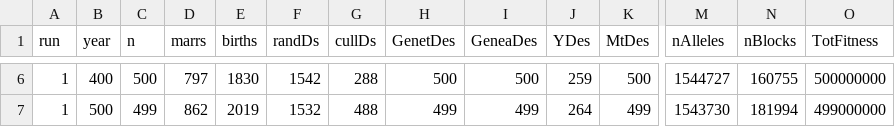
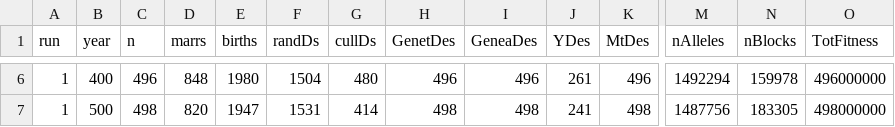
Before and after one commit to cmiteam/DRIFT, a CSV file: results/Default_results.csv, drawn as a sheet; only a part is shown, gaps mark what is left out; the diff covers the shown part only; the diff names each change by its address in the sheet, - before the commit and + after, or states it on an @@ line.

```diff
--- a/results/Default_results.csv
+++ b/results/Default_results.csv
-C6 (n): 500
+C6 (n): 496
-D6 (marrs): 797
+D6 (marrs): 848
-E6 (births): 1830
+E6 (births): 1980
-F6 (randDs): 1542
+F6 (randDs): 1504
-G6 (cullDs): 288
+G6 (cullDs): 480
-H6 (GenetDes): 500
+H6 (GenetDes): 496
-I6 (GeneaDes): 500
+I6 (GeneaDes): 496
-J6 (YDes): 259
+J6 (YDes): 261
-K6 (MtDes): 500
+K6 (MtDes): 496
-M6 (nAlleles): 1544727
+M6 (nAlleles): 1492294
-N6 (nBlocks): 160755
+N6 (nBlocks): 159978
-O6 (TotFitness): 500000000
+O6 (TotFitness): 496000000
-C7 (n): 499
+C7 (n): 498
-D7 (marrs): 862
+D7 (marrs): 820
-E7 (births): 2019
+E7 (births): 1947
-F7 (randDs): 1532
+F7 (randDs): 1531
-G7 (cullDs): 488
+G7 (cullDs): 414
-H7 (GenetDes): 499
+H7 (GenetDes): 498
-I7 (GeneaDes): 499
+I7 (GeneaDes): 498
-J7 (YDes): 264
+J7 (YDes): 241
-K7 (MtDes): 499
+K7 (MtDes): 498
-M7 (nAlleles): 1543730
+M7 (nAlleles): 1487756
-N7 (nBlocks): 181994
+N7 (nBlocks): 183305
-O7 (TotFitness): 499000000
+O7 (TotFitness): 498000000
```
Also changed, not shown: 1 removed row and 118 edited cells elsewhere in this file, 6 other files.
